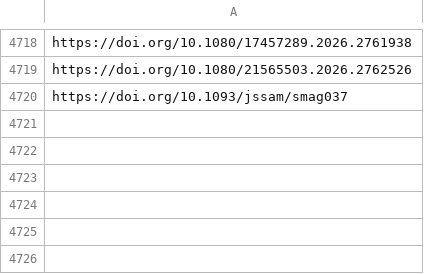
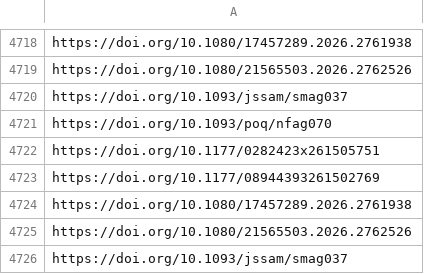
Before and after one commit to jacob-long/picnic, a CSV file: memory/po_urls.csv, drawn as a sheet; only a part is shown, gaps mark what is left out.

```diff
--- a/memory/po_urls.csv
+++ b/memory/po_urls.csv
@@ -4720 +4720,7 @@ https://doi.org/10.1080/21565503.2026.2762526
 https://doi.org/10.1093/jssam/smag037
+https://doi.org/10.1093/poq/nfag070
+https://doi.org/10.1177/0282423x261505751
+https://doi.org/10.1177/08944393261502769
+https://doi.org/10.1080/17457289.2026.2761938
+https://doi.org/10.1080/21565503.2026.2762526
+https://doi.org/10.1093/jssam/smag037
```
Also changed, not shown: memory/politics_urls.csv, memory/psych_urls.csv, 11 other files.
